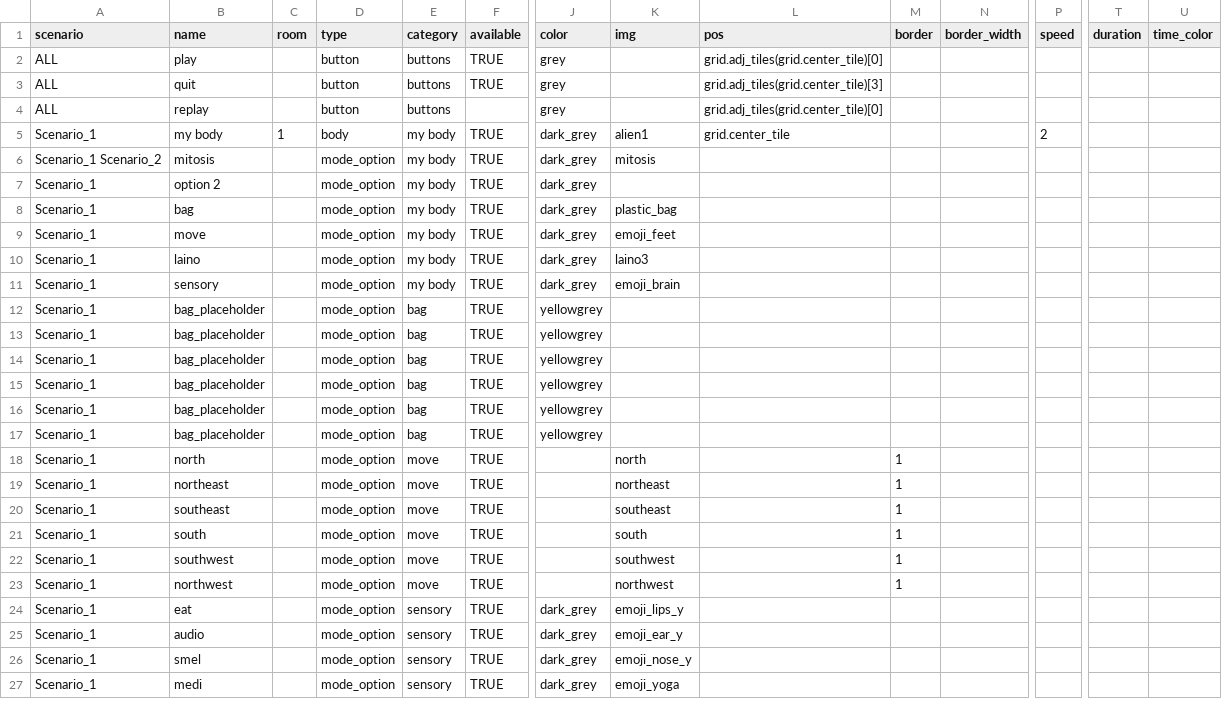
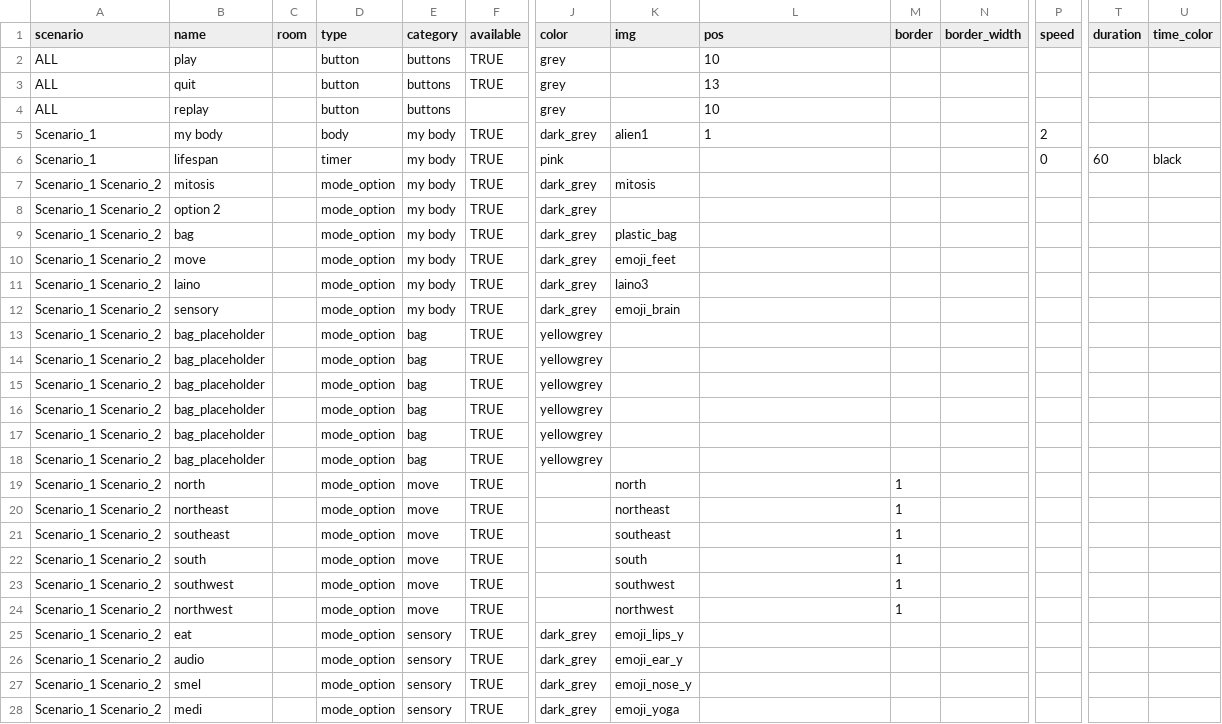
Before and after one commit to dimch0/circles, a CSV file: data/cir_data.csv, drawn as a sheet; only a part is shown, gaps mark what is left out; addresses are those after the commit; rows hold the shown columns only; the diff covers the shown part only; the diff names each change by its address in the sheet, - before the commit and + after, or states it on an @@ line.

```diff
--- a/data/cir_data.csv
+++ b/data/cir_data.csv
-L2 (pos): grid.adj_tiles(grid.center_tile)[0]
+L2 (pos): 10
-L3 (pos): grid.adj_tiles(grid.center_tile)[3]
+L3 (pos): 13
-L4 (pos): grid.adj_tiles(grid.center_tile)[0]
+L4 (pos): 10
-C5 (room): 1
+C5 (room): (empty)
-L5 (pos): grid.center_tile
+L5 (pos): 1
+row 6: Scenario_1 | lifespan |  | timer | my body | TRUE | pink |  |  |  |  | 0 | 60 | black
-A8:A28 (scenario): Scenario_1
+A8:A28 (scenario): Scenario_1 Scenario_2
```
Also changed, not shown: 2 added rows, 1 removed row and 11 edited cells elsewhere in this file, 18 other files.
